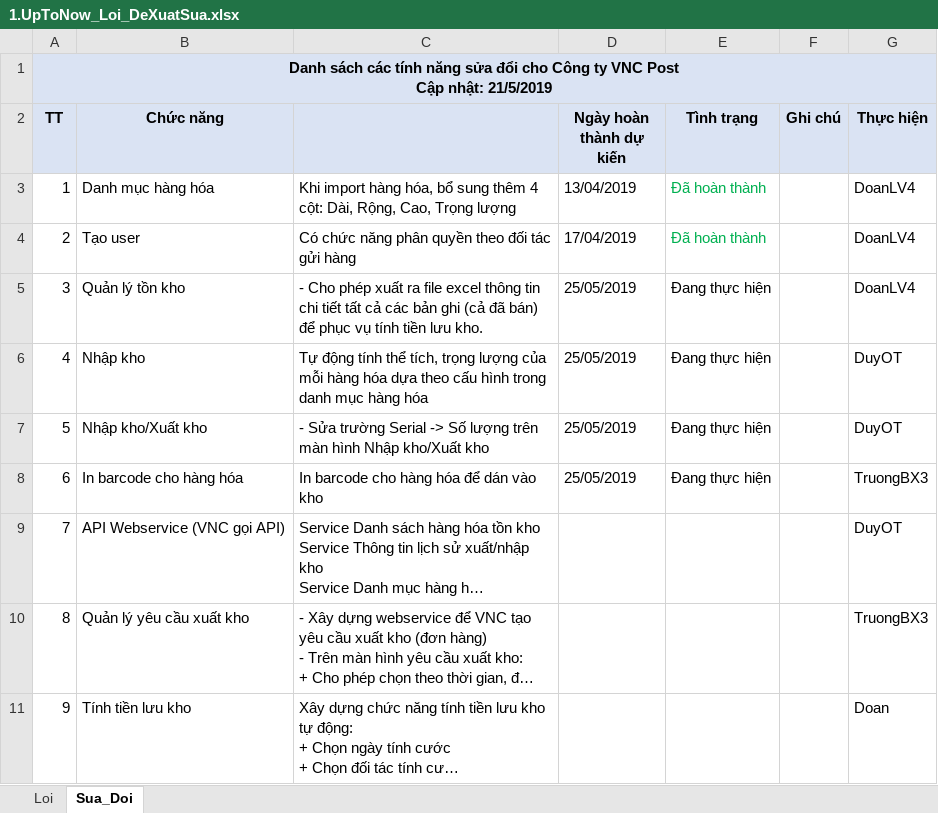
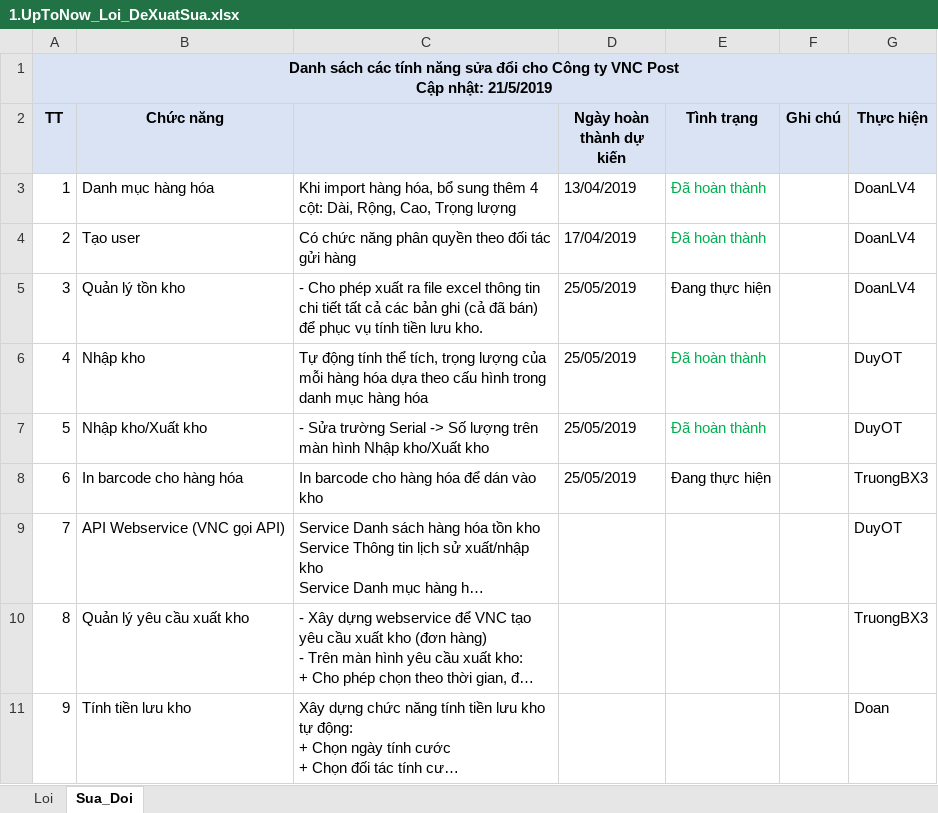
Before and after one commit to duyot/WMS, an Excel workbook: Document/4.Test/1.UpToNow_Loi_DeXuatSua.xlsx, sheet Sua_Doi, drawn as a sheet; long unchanged cells end in …; values as stored, in another font and other column widths than the file's, no borders; the diff names each change by its address in the sheet, - before the commit and + after, or states it on an @@ line.

```diff
--- a/Document/4.Test/1.UpToNow_Loi_DeXuatSua.xlsx (sheet Sua_Doi)
+++ b/Document/4.Test/1.UpToNow_Loi_DeXuatSua.xlsx (sheet Sua_Doi)
-E6:E7 (Tình trạng): Đang thực hiện
+E6:E7 (Tình trạng): Đã hoàn thành
-E6:E7 text colour: black
+E6:E7 text colour: #00B050
```
Also changed, not shown: sheet Loi, 1 other file.
